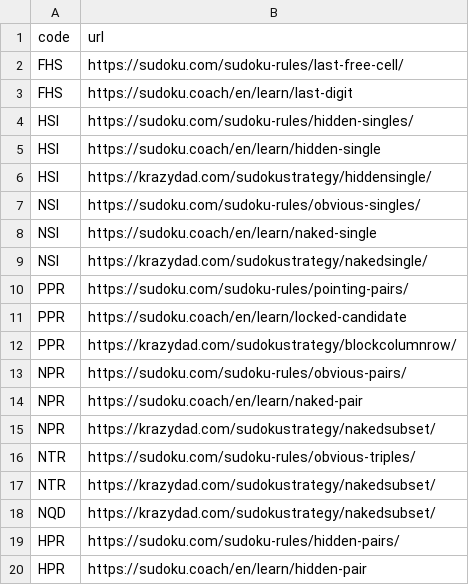
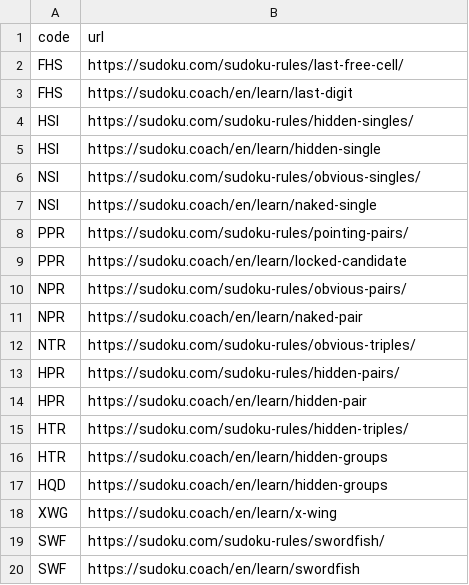
Before and after one commit to silly-puppyy/pencilmark, a CSV file: docs/technique_links.csv, drawn as a sheet; only a part is shown; the shorter side is filled out with more unchanged rows; the diff covers the shown part only.

Commit message:
Docs: Puzzle format group, no rule-family icons, navbar labels, footer sections, small link previews
- Formats has a Puzzle format group (the format page, Rule families, Examples, Quick reference); examples and the quick
  reference move out of rules/ (formats/examples, formats/quick-reference). Only the sections carry sidebar icons now;
  the rule families keep theirs on the card pages.
- Navbar: PyPI and GitHub with icon and text. Footer: the docs sections, the three formats, schemas, project.
- Link previews use the small icon (img/icon-256.png, "summary" card) in the logo's colour (theme-color #d2b48c);
  the social card is removed. The banner is for the README only, and loses its line of dot-separated features.
- Techniques: KrazyDad links removed; Sudopedia links get the Sudopedia logo; the sudoku.coach icon keeps its own
  transparency (site_icons: TRANSPARENT).
- Vudoku page and changelog: no "as on sudoku.one" (the L corner is the standard drawing).

```diff
--- a/docs/technique_links.csv
+++ b/docs/technique_links.csv
@@ -5,15 +5,9 @@ HSI,https://sudoku.com/sudoku-rules/hidden-singles/
 HSI,https://sudoku.coach/en/learn/hidden-single
-HSI,https://krazydad.com/sudokustrategy/hiddensingle/
 NSI,https://sudoku.com/sudoku-rules/obvious-singles/
 NSI,https://sudoku.coach/en/learn/naked-single
-NSI,https://krazydad.com/sudokustrategy/nakedsingle/
 PPR,https://sudoku.com/sudoku-rules/pointing-pairs/
 PPR,https://sudoku.coach/en/learn/locked-candidate
-PPR,https://krazydad.com/sudokustrategy/blockcolumnrow/
 NPR,https://sudoku.com/sudoku-rules/obvious-pairs/
 NPR,https://sudoku.coach/en/learn/naked-pair
-NPR,https://krazydad.com/sudokustrategy/nakedsubset/
 NTR,https://sudoku.com/sudoku-rules/obvious-triples/
-NTR,https://krazydad.com/sudokustrategy/nakedsubset/
-NQD,https://krazydad.com/sudokustrategy/nakedsubset/
 HPR,https://sudoku.com/sudoku-rules/hidden-pairs/
```
Also changed, not shown: 11 removed rows elsewhere in this file, 17 other files.
